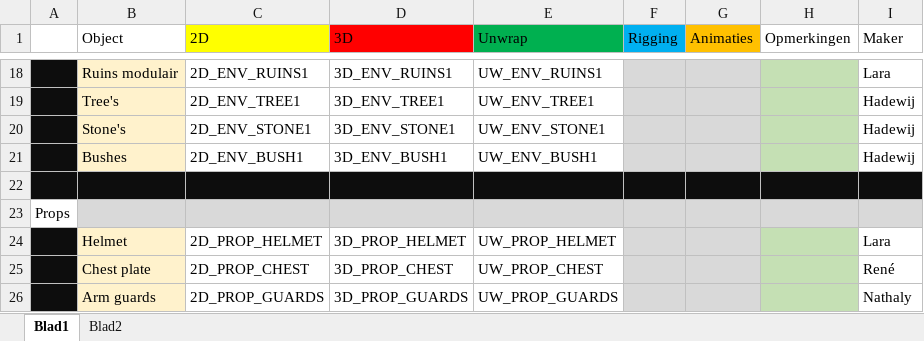
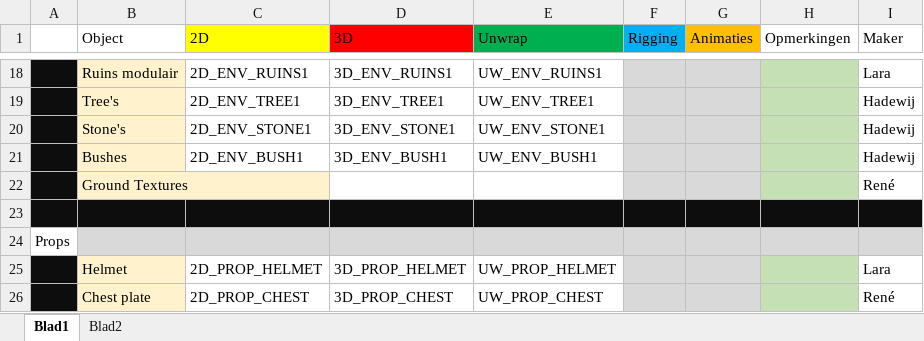
Before and after one commit to Fafanur/GameLab2, an Excel workbook: Documentatie/Gamelab_2_Planning.xlsx, sheet Blad1, drawn as a sheet; only a part is shown, gaps mark what is left out; the shorter side is filled out with more unchanged rows; values as stored, in another font and other column widths than the file's, no borders; the diff names each change by its address in the sheet, - before the commit and + after, or states it on an @@ line.

```diff
--- a/Documentatie/Gamelab_2_Planning.xlsx (sheet Blad1)
+++ b/Documentatie/Gamelab_2_Planning.xlsx (sheet Blad1)
+row 22:  | Ground Textures |  |  |  |  |  |  | René
```
Also changed, not shown: sheet Blad2, 50 other files.
